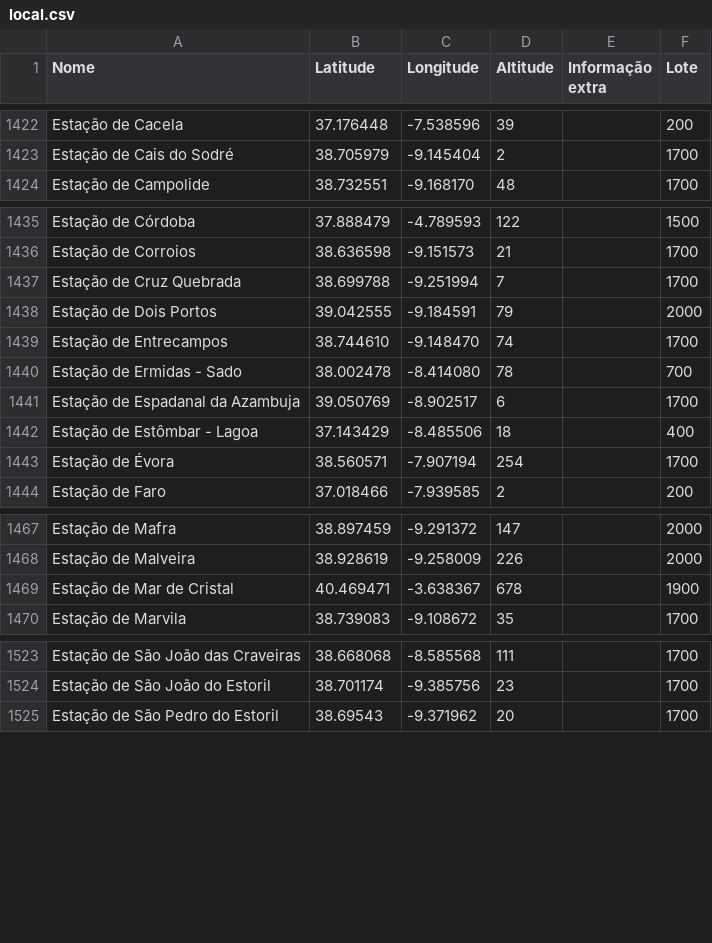
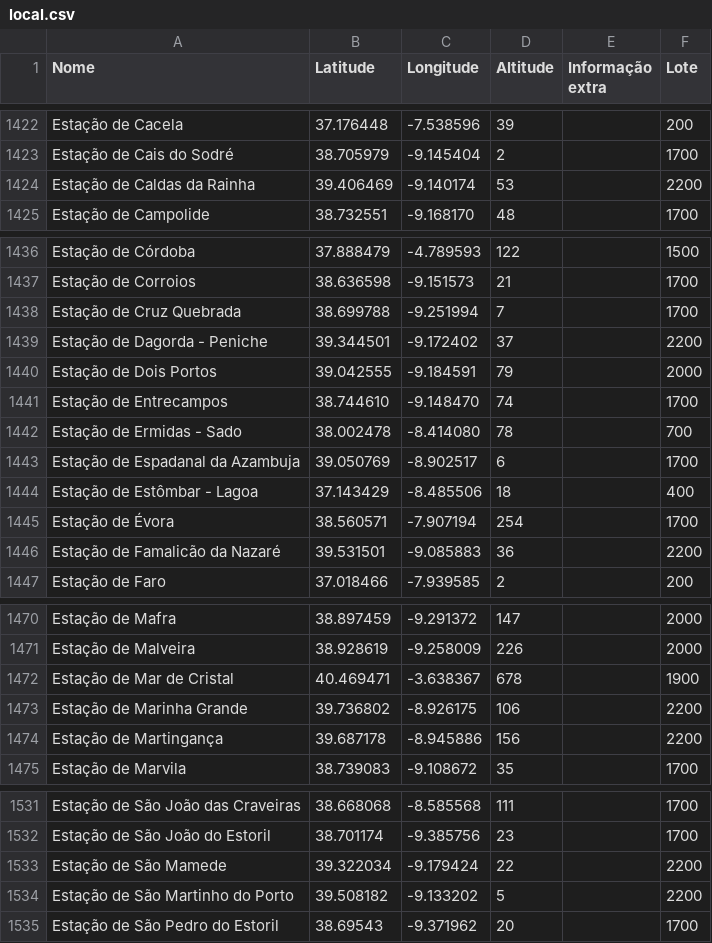
Before and after one commit to migueldgoncalves/Viajar, a CSV file: src/viajar/base_dados/local.csv, drawn as a sheet; only a part is shown, gaps mark what is left out; the diff covers the shown part only.

```diff
--- a/src/viajar/base_dados/local.csv
+++ b/src/viajar/base_dados/local.csv
@@ -1423,2 +1423,3 @@ Estação de Cacela,37.176448,-7.538596,39,,200
 Estação de Cais do Sodré,38.705979,-9.145404,2,,1700
+Estação de Caldas da Rainha,39.406469,-9.140174,53,,2200
 Estação de Campolide,38.732551,-9.168170,48,,1700
@@ -1437,2 +1438,3 @@ Estação de Corroios,38.636598,-9.151573,21,,1700
 Estação de Cruz Quebrada,38.699788,-9.251994,7,,1700
+Estação de Dagorda - Peniche,39.344501,-9.172402,37,,2200
 Estação de Dois Portos,39.042555,-9.184591,79,,2000
@@ -1443,2 +1445,3 @@ Estação de Estômbar - Lagoa,37.143429,-8.485506,18,,400
 Estação de Évora,38.560571,-7.907194,254,,1700
+Estação de Famalicão da Nazaré,39.531501,-9.085883,36,,2200
 Estação de Faro,37.018466,-7.939585,2,,200
@@ -1469,2 +1472,4 @@ Estação de Malveira,38.928619,-9.258009,226,,2000
 Estação de Mar de Cristal,40.469471,-3.638367,678,,1900
+Estação de Marinha Grande,39.736802,-8.926175,106,,2200
+Estação de Martingança,39.687178,-8.945886,156,,2200
 Estação de Marvila,38.739083,-9.108672,35,,1700
@@ -1524,2 +1532,4 @@ Estação de São João das Craveiras,38.668068,-8.585568,111,,1700
 Estação de São João do Estoril,38.701174,-9.385756,23,,1700
+Estação de São Mamede,39.322034,-9.179424,22,,2200
+Estação de São Martinho do Porto,39.508182,-9.133202,5,,2200
 Estação de São Pedro do Estoril,38.69543,-9.371962,20,,1700
```
Also changed, not shown: 4 added rows elsewhere in this file, src/viajar/base_dados/concelho.csv, src/viajar/base_dados/destino.csv, 3 other files.
